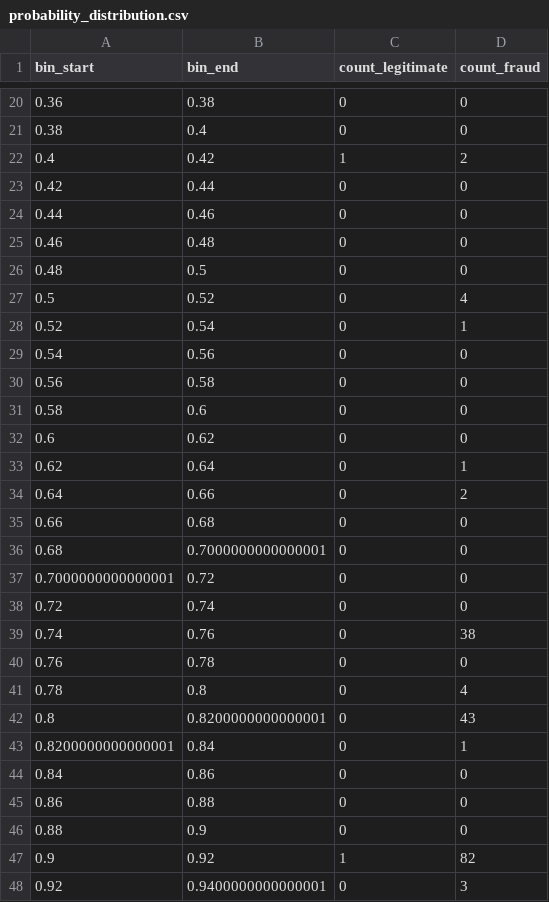
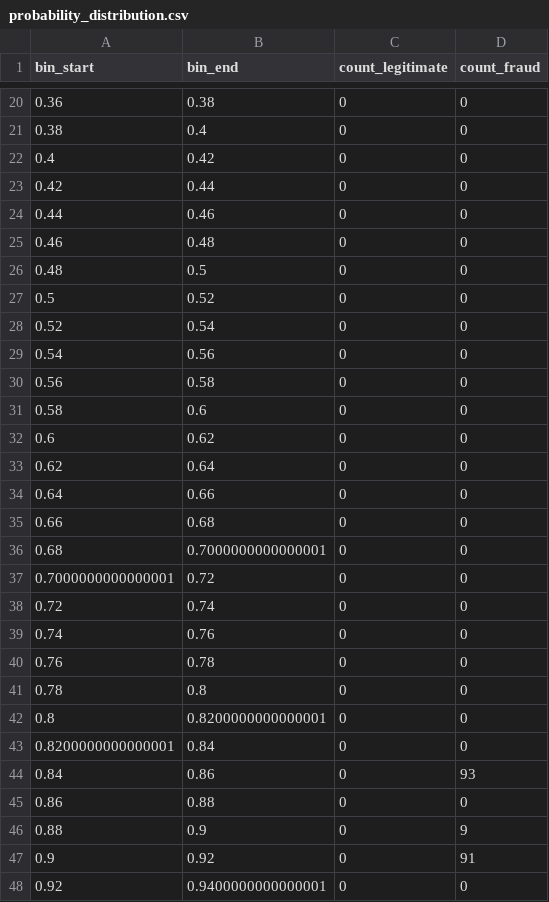
Before and after one commit to alvenyuka/Fraud-Detection-System, a CSV file: dashboard/data/probability_distribution.csv, drawn as a sheet; only a part is shown, gaps mark what is left out; the diff covers the shown part only.

```diff
--- a/dashboard/data/probability_distribution.csv
+++ b/dashboard/data/probability_distribution.csv
@@ -21,3 +21,3 @@ bin_start,bin_end,count_legitimate,count_fraud
 0.38,0.4,0,0
-0.4,0.42,1,2
+0.4,0.42,0,0
 0.42,0.44,0,0
@@ -26,4 +26,4 @@ bin_start,bin_end,count_legitimate,count_fraud
 0.48,0.5,0,0
-0.5,0.52,0,4
-0.52,0.54,0,1
+0.5,0.52,0,0
+0.52,0.54,0,0
 0.54,0.56,0,0
@@ -32,4 +32,4 @@ bin_start,bin_end,count_legitimate,count_fraud
 0.6,0.62,0,0
-0.62,0.64,0,1
-0.64,0.66,0,2
+0.62,0.64,0,0
+0.64,0.66,0,0
 0.66,0.68,0,0
@@ -38,11 +38,11 @@ bin_start,bin_end,count_legitimate,count_fraud
 0.72,0.74,0,0
-0.74,0.76,0,38
+0.74,0.76,0,0
 0.76,0.78,0,0
-0.78,0.8,0,4
-0.8,0.8200000000000001,0,43
-0.8200000000000001,0.84,0,1
-0.84,0.86,0,0
+0.78,0.8,0,0
+0.8,0.8200000000000001,0,0
+0.8200000000000001,0.84,0,0
+0.84,0.86,0,93
 0.86,0.88,0,0
-0.88,0.9,0,0
-0.9,0.92,1,82
-0.92,0.9400000000000001,0,3
+0.88,0.9,0,9
+0.9,0.92,0,91
+0.92,0.9400000000000001,0,0
```
Also changed, not shown: 5 edited cells elsewhere in this file, dashboard/data/threshold_cost_curve.csv, dashboard/data/walk_forward_results.csv, 8 other files.
